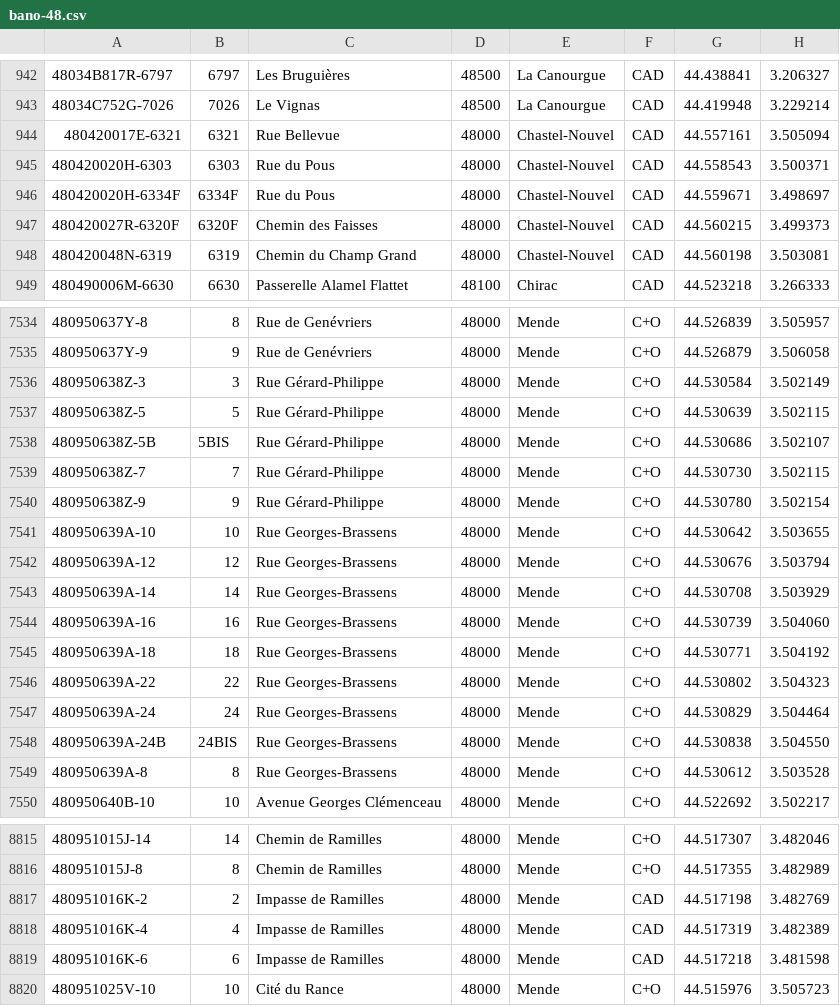
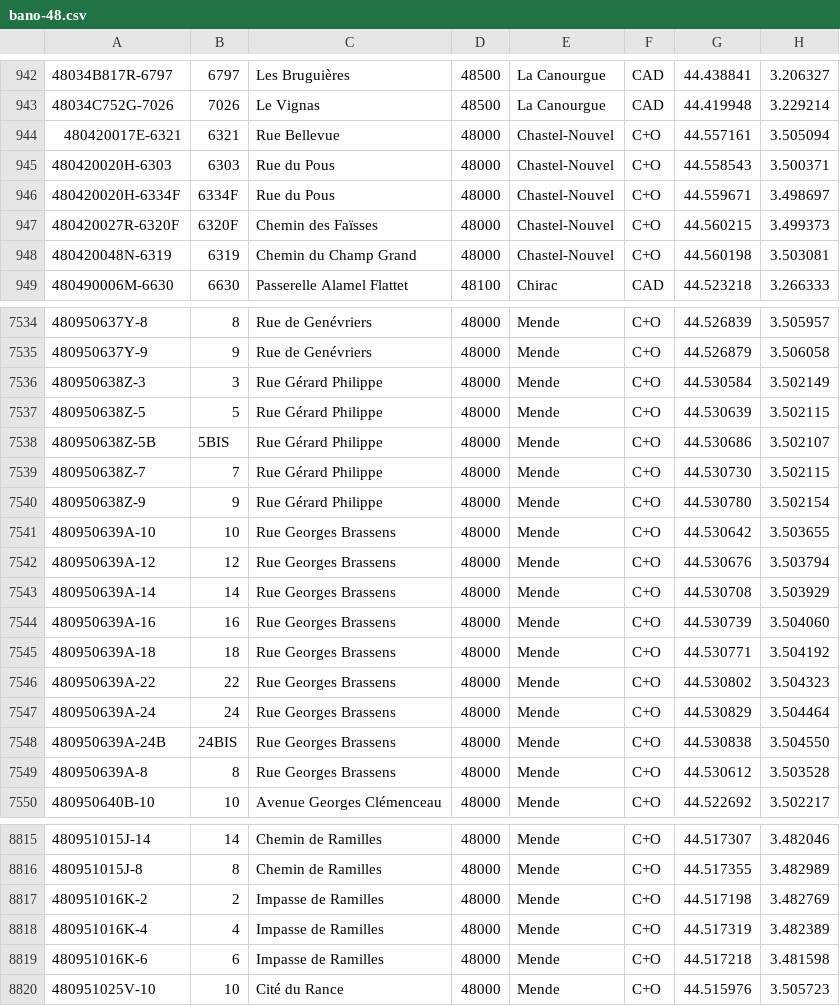
Before and after one commit to osm-fr/bano-data, a CSV file: bano-48.csv, drawn as a sheet; only a part is shown, gaps mark what is left out; the diff covers the shown part only.

```diff
--- a/bano-48.csv
+++ b/bano-48.csv
@@ -943,7 +943,7 @@
 48034C752G-7026,7026,Le Vignas,48500,La Canourgue,CAD,44.419948,3.229214
-480420017E-6321,6321,Rue Bellevue,48000,Chastel-Nouvel,CAD,44.557161,3.505094
-480420020H-6303,6303,Rue du Pous,48000,Chastel-Nouvel,CAD,44.558543,3.500371
-480420020H-6334F,6334F,Rue du Pous,48000,Chastel-Nouvel,CAD,44.559671,3.498697
-480420027R-6320F,6320F,Chemin des Faisses,48000,Chastel-Nouvel,CAD,44.560215,3.499373
-480420048N-6319,6319,Chemin du Champ Grand,48000,Chastel-Nouvel,CAD,44.560198,3.503081
+480420017E-6321,6321,Rue Bellevue,48000,Chastel-Nouvel,C+O,44.557161,3.505094
+480420020H-6303,6303,Rue du Pous,48000,Chastel-Nouvel,C+O,44.558543,3.500371
+480420020H-6334F,6334F,Rue du Pous,48000,Chastel-Nouvel,C+O,44.559671,3.498697
+480420027R-6320F,6320F,Chemin des Faïsses,48000,Chastel-Nouvel,C+O,44.560215,3.499373
+480420048N-6319,6319,Chemin du Champ Grand,48000,Chastel-Nouvel,C+O,44.560198,3.503081
 480490006M-6630,6630,Passerelle Alamel Flattet,48100,Chirac,CAD,44.523218,3.266333
@@ -7535,16 +7535,16 @@
 480950637Y-9,9,Rue de Genévriers,48000,Mende,C+O,44.526879,3.506058
-480950638Z-3,3,Rue Gérard-Philippe,48000,Mende,C+O,44.530584,3.502149
-480950638Z-5,5,Rue Gérard-Philippe,48000,Mende,C+O,44.530639,3.502115
-480950638Z-5B,5BIS,Rue Gérard-Philippe,48000,Mende,C+O,44.530686,3.502107
-480950638Z-7,7,Rue Gérard-Philippe,48000,Mende,C+O,44.530730,3.502115
-480950638Z-9,9,Rue Gérard-Philippe,48000,Mende,C+O,44.530780,3.502154
-480950639A-10,10,Rue Georges-Brassens,48000,Mende,C+O,44.530642,3.503655
-480950639A-12,12,Rue Georges-Brassens,48000,Mende,C+O,44.530676,3.503794
-480950639A-14,14,Rue Georges-Brassens,48000,Mende,C+O,44.530708,3.503929
-480950639A-16,16,Rue Georges-Brassens,48000,Mende,C+O,44.530739,3.504060
-480950639A-18,18,Rue Georges-Brassens,48000,Mende,C+O,44.530771,3.504192
-480950639A-22,22,Rue Georges-Brassens,48000,Mende,C+O,44.530802,3.504323
-480950639A-24,24,Rue Georges-Brassens,48000,Mende,C+O,44.530829,3.504464
-480950639A-24B,24BIS,Rue Georges-Brassens,48000,Mende,C+O,44.530838,3.504550
-480950639A-8,8,Rue Georges-Brassens,48000,Mende,C+O,44.530612,3.503528
+480950638Z-3,3,Rue Gérard Philippe,48000,Mende,C+O,44.530584,3.502149
+480950638Z-5,5,Rue Gérard Philippe,48000,Mende,C+O,44.530639,3.502115
+480950638Z-5B,5BIS,Rue Gérard Philippe,48000,Mende,C+O,44.530686,3.502107
+480950638Z-7,7,Rue Gérard Philippe,48000,Mende,C+O,44.530730,3.502115
+480950638Z-9,9,Rue Gérard Philippe,48000,Mende,C+O,44.530780,3.502154
+480950639A-10,10,Rue Georges Brassens,48000,Mende,C+O,44.530642,3.503655
+480950639A-12,12,Rue Georges Brassens,48000,Mende,C+O,44.530676,3.503794
+480950639A-14,14,Rue Georges Brassens,48000,Mende,C+O,44.530708,3.503929
+480950639A-16,16,Rue Georges Brassens,48000,Mende,C+O,44.530739,3.504060
+480950639A-18,18,Rue Georges Brassens,48000,Mende,C+O,44.530771,3.504192
+480950639A-22,22,Rue Georges Brassens,48000,Mende,C+O,44.530802,3.504323
+480950639A-24,24,Rue Georges Brassens,48000,Mende,C+O,44.530829,3.504464
+480950639A-24B,24BIS,Rue Georges Brassens,48000,Mende,C+O,44.530838,3.504550
+480950639A-8,8,Rue Georges Brassens,48000,Mende,C+O,44.530612,3.503528
 480950640B-10,10,Avenue Georges Clémenceau,48000,Mende,C+O,44.522692,3.502217
@@ -8816,5 +8816,5 @@
 480951015J-8,8,Chemin de Ramilles,48000,Mende,C+O,44.517355,3.482989
-480951016K-2,2,Impasse de Ramilles,48000,Mende,CAD,44.517198,3.482769
-480951016K-4,4,Impasse de Ramilles,48000,Mende,CAD,44.517319,3.482389
-480951016K-6,6,Impasse de Ramilles,48000,Mende,CAD,44.517218,3.481598
+480951016K-2,2,Impasse de Ramilles,48000,Mende,C+O,44.517198,3.482769
+480951016K-4,4,Impasse de Ramilles,48000,Mende,C+O,44.517319,3.482389
+480951016K-6,6,Impasse de Ramilles,48000,Mende,C+O,44.517218,3.481598
 480951025V-10,10,Cité du Rance,48000,Mende,C+O,44.515976,3.505723
```
Also changed, not shown: 2 added rows, 2 removed rows and 64 edited cells elsewhere in this file, 6 other files.
